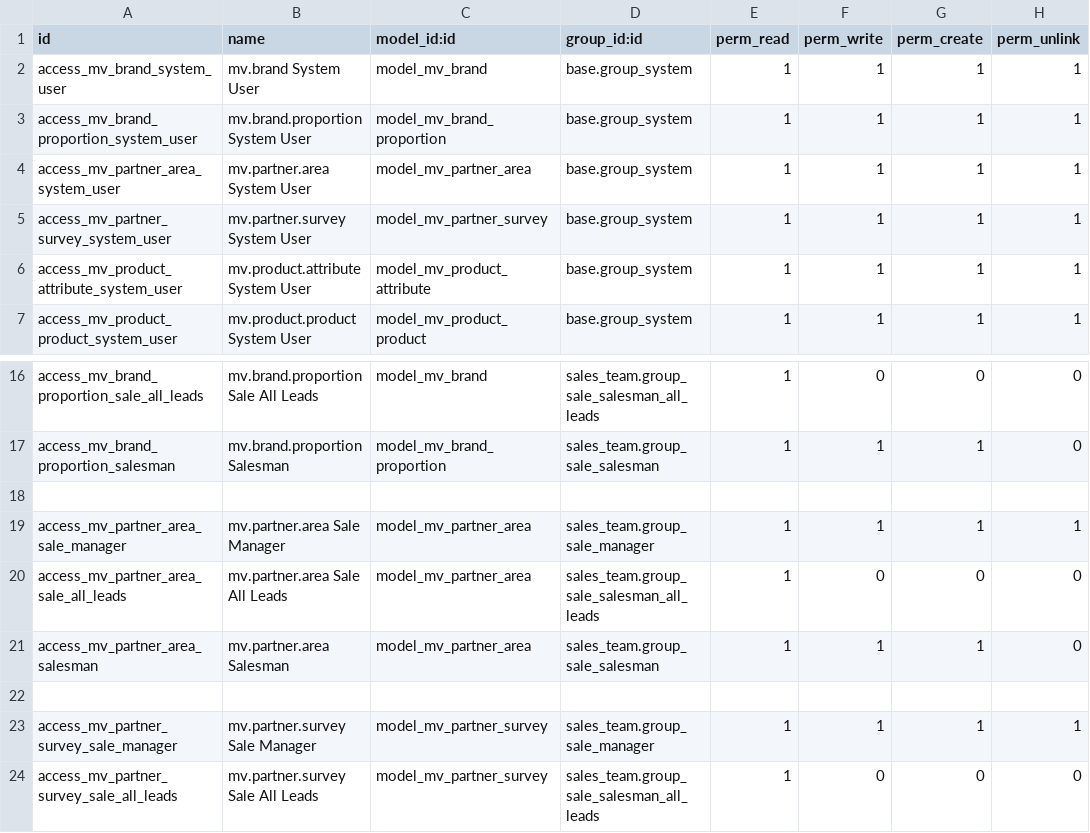
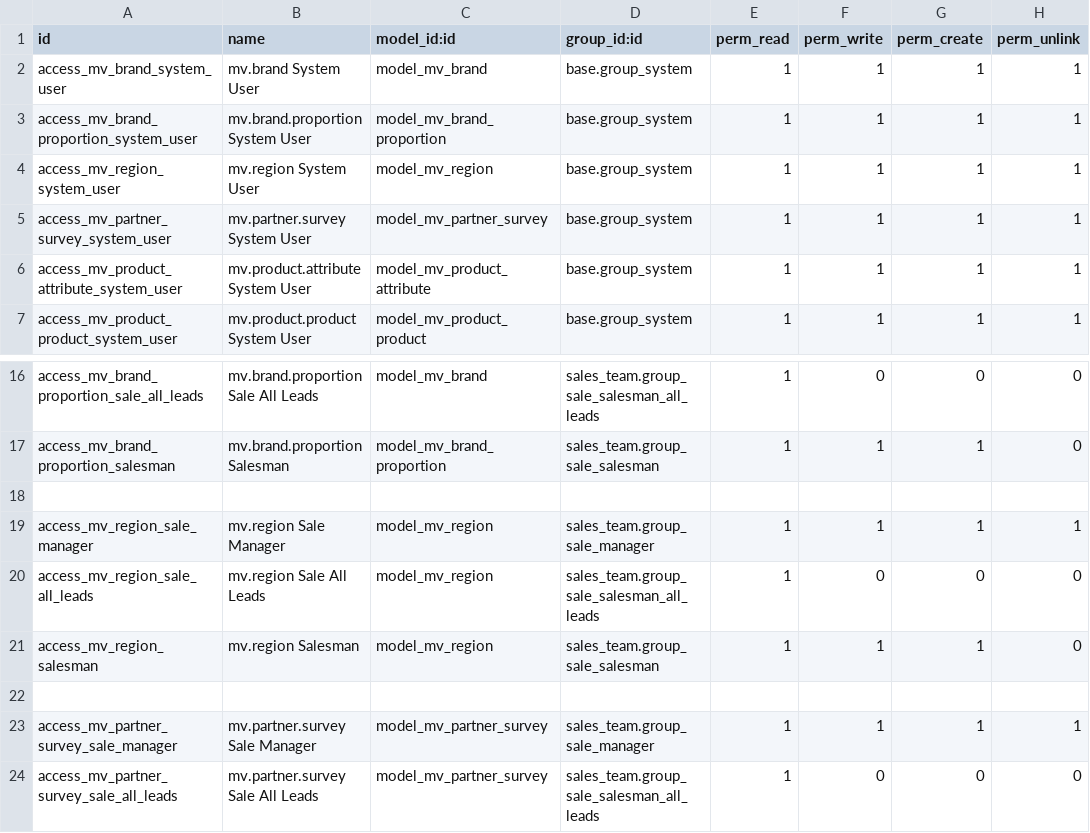
Before and after one commit to qdai123/moveopluscustom, a CSV file: mv_dms/security/ir.model.access.csv, drawn as a sheet; only a part is shown, gaps mark what is left out.

```diff
--- a/mv_dms/security/ir.model.access.csv
+++ b/mv_dms/security/ir.model.access.csv
@@ -3,3 +3,3 @@ access_mv_brand_system_user,mv.brand System User,model_mv_brand,base.group_syste
 access_mv_brand_proportion_system_user,mv.brand.proportion System User,model_mv_brand_proportion,base.group_system,1,1,1,1
-access_mv_partner_area_system_user,mv.partner.area System User,model_mv_partner_area,base.group_system,1,1,1,1
+access_mv_region_system_user,mv.region System User,model_mv_region,base.group_system,1,1,1,1
 access_mv_partner_survey_system_user,mv.partner.survey System User,model_mv_partner_survey,base.group_system,1,1,1,1
@@ -18,5 +18,5 @@ access_mv_brand_proportion_salesman,mv.brand.proportion Salesman,model_mv_brand_
 
-access_mv_partner_area_sale_manager,mv.partner.area Sale Manager,model_mv_partner_area,sales_team.group_sale_manager,1,1,1,1
-access_mv_partner_area_sale_all_leads,mv.partner.area Sale All Leads,model_mv_partner_area,sales_team.group_sale_salesman_all_leads,1,0,0,0
-access_mv_partner_area_salesman,mv.partner.area Salesman,model_mv_partner_area,sales_team.group_sale_salesman,1,1,1,0
+access_mv_region_sale_manager,mv.region Sale Manager,model_mv_region,sales_team.group_sale_manager,1,1,1,1
+access_mv_region_sale_all_leads,mv.region Sale All Leads,model_mv_region,sales_team.group_sale_salesman_all_leads,1,0,0,0
+access_mv_region_salesman,mv.region Salesman,model_mv_region,sales_team.group_sale_salesman,1,1,1,0
 
```
Also changed, not shown: 8 other files.
